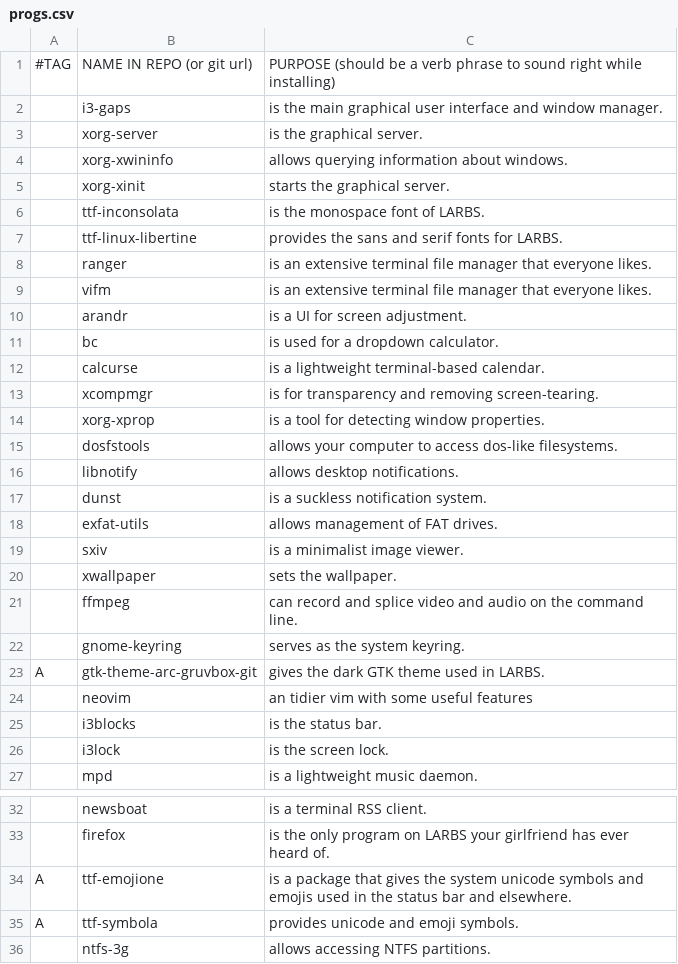
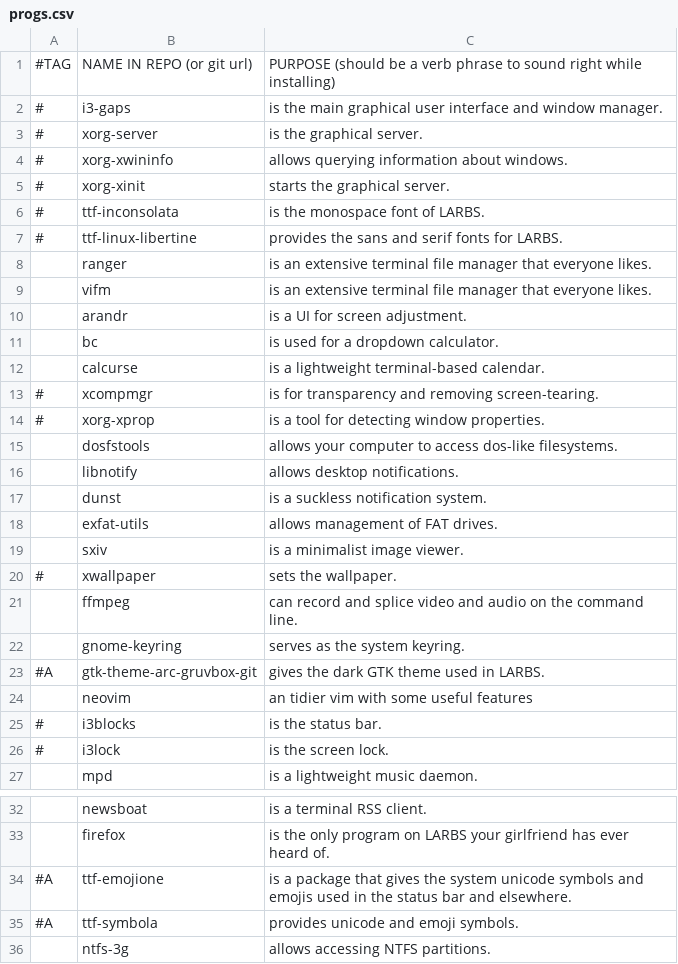
Before and after one commit to Dave997/arch-rich, a CSV file: scripts/modules/progs.csv, drawn as a sheet; only a part is shown, gaps mark what is left out; the diff covers the shown part only.

```diff
--- a/scripts/modules/progs.csv
+++ b/scripts/modules/progs.csv
@@ -1,8 +1,8 @@
 #TAG,NAME IN REPO (or git url),PURPOSE (should be a verb phrase to sound right while installing)
-,i3-gaps,"is the main graphical user interface and window manager."
-,xorg-server,"is the graphical server."
-,xorg-xwininfo,"allows querying information about windows."
-,xorg-xinit,"starts the graphical server."
-,ttf-inconsolata,"is the monospace font of LARBS."
-,ttf-linux-libertine,"provides the sans and serif fonts for LARBS."
+#,i3-gaps,"is the main graphical user interface and window manager."
+#,xorg-server,"is the graphical server."
+#,xorg-xwininfo,"allows querying information about windows."
+#,xorg-xinit,"starts the graphical server."
+#,ttf-inconsolata,"is the monospace font of LARBS."
+#,ttf-linux-libertine,"provides the sans and serif fonts for LARBS."
 ,ranger,"is an extensive terminal file manager that everyone likes."
@@ -12,4 +12,4 @@
 ,calcurse,"is a lightweight terminal-based calendar."
-,xcompmgr,"is for transparency and removing screen-tearing."
-,xorg-xprop,"is a tool for detecting window properties."
+#,xcompmgr,"is for transparency and removing screen-tearing."
+#,xorg-xprop,"is a tool for detecting window properties."
 ,dosfstools,"allows your computer to access dos-like filesystems."
@@ -19,9 +19,9 @@
 ,sxiv,"is a minimalist image viewer."
-,xwallpaper,"sets the wallpaper."
+#,xwallpaper,"sets the wallpaper."
 ,ffmpeg,"can record and splice video and audio on the command line."
 ,gnome-keyring,"serves as the system keyring."
-A,gtk-theme-arc-gruvbox-git,"gives the dark GTK theme used in LARBS."
+#A,gtk-theme-arc-gruvbox-git,"gives the dark GTK theme used in LARBS."
 ,neovim,"an tidier vim with some useful features"
-,i3blocks,"is the status bar."
-,i3lock,"is the screen lock."
+#,i3blocks,"is the status bar."
+#,i3lock,"is the screen lock."
 ,mpd,"is a lightweight music daemon."
@@ -33,4 +33,4 @@ A,gtk-theme-arc-gruvbox-git,"gives the dark GTK theme used in LARBS."
 ,firefox,"is the only program on LARBS your girlfriend has ever heard of."
-A,ttf-emojione,"is a package that gives the system unicode symbols and emojis used in the status bar and elsewhere."
-A,ttf-symbola,"provides unicode and emoji symbols."
+#A,ttf-emojione,"is a package that gives the system unicode symbols and emojis used in the status bar and elsewhere."
+#A,ttf-symbola,"provides unicode and emoji symbols."
 ,ntfs-3g,"allows accessing NTFS partitions."
```
Also changed, not shown: 3 edited cells elsewhere in this file, 5 other files.
